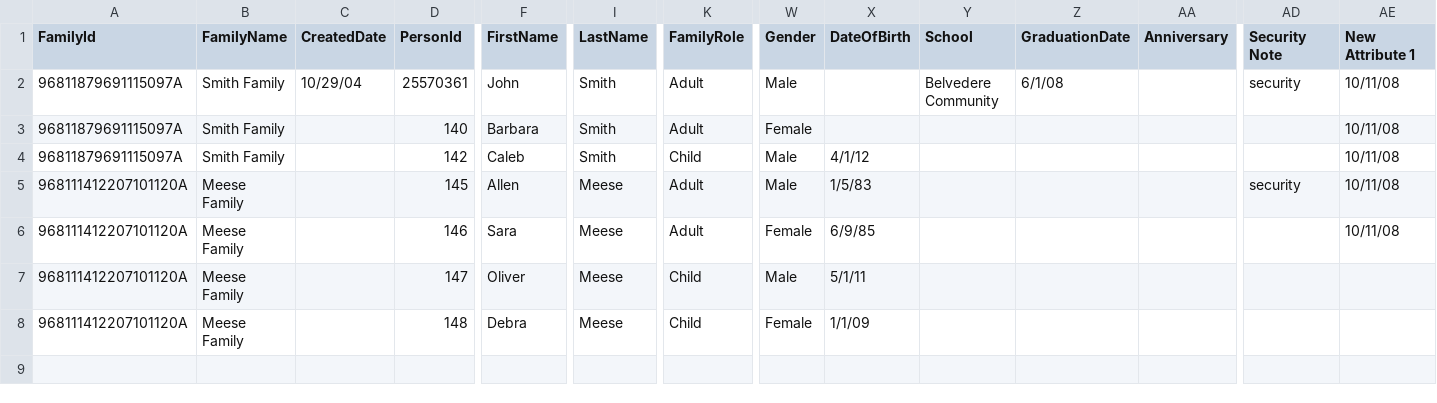
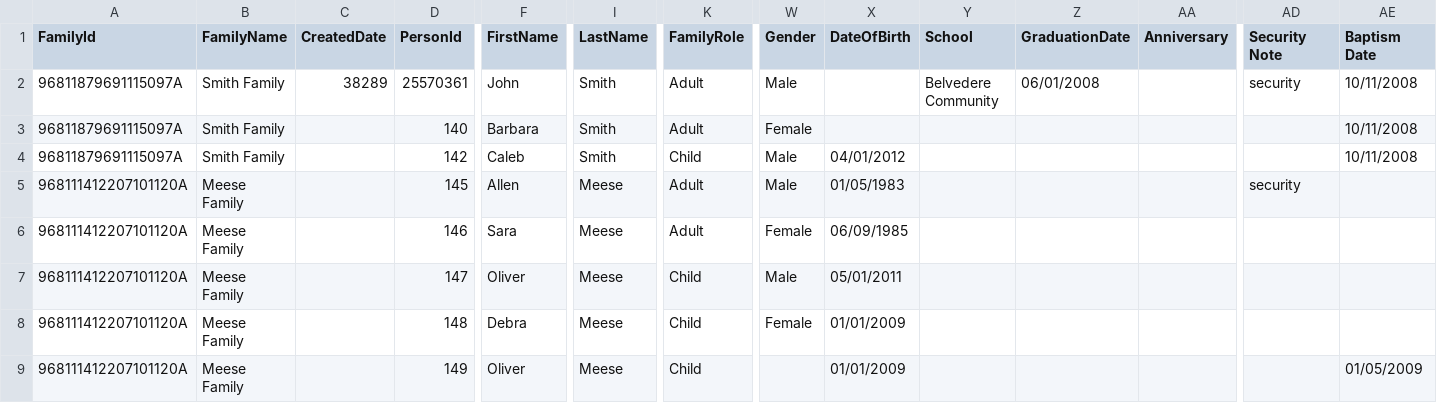
Before and after one commit to KingdomFirst/Excavator, a CSV file: Excavator.CSV/SampleCSVs/Individual.csv, drawn as a sheet; only a part is shown, gaps mark what is left out; rows hold the shown columns only; the diff names each change by its address in the sheet, - before the commit and + after, or states it on an @@ line.

Commit message:
Update sample CSV to show required date formatting

```diff
--- a/Excavator.CSV/SampleCSVs/Individual.csv
+++ b/Excavator.CSV/SampleCSVs/Individual.csv
-AE1: New Attribute 1
+AE1: Baptism Date
-C2 (CreatedDate): 10/29/04
+C2 (CreatedDate): 38289
-Z2 (GraduationDate): 6/1/08
+Z2 (GraduationDate): 06/01/2008
-AE2:AE4 (Baptism Date): 10/11/08
+AE2:AE4 (Baptism Date): 10/11/2008
-X4 (DateOfBirth): 4/1/12
+X4 (DateOfBirth): 04/01/2012
-X5 (DateOfBirth): 1/5/83
+X5 (DateOfBirth): 01/05/1983
-AE5:AE6 (Baptism Date): 10/11/08
+AE5:AE6 (Baptism Date): (empty)
-X6 (DateOfBirth): 6/9/85
+X6 (DateOfBirth): 06/09/1985
-X7 (DateOfBirth): 5/1/11
+X7 (DateOfBirth): 05/01/2011
-X8 (DateOfBirth): 1/1/09
+X8 (DateOfBirth): 01/01/2009
+row 9: 968111412207101120A | Meese Family |  | 149 | Oliver | Meese | Child |  | 01/01/2009 |  |  |  |  | 01/05/2009
```
